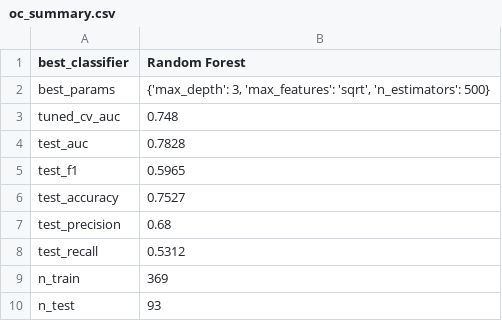
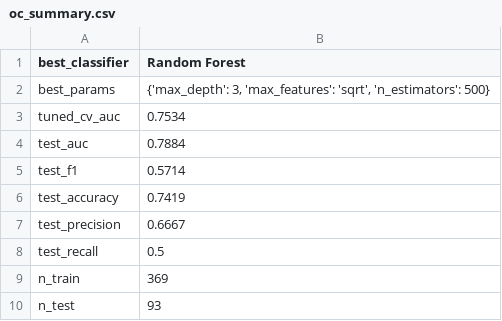
Before and after one commit to manpreet-sangha/predict_coronary_heart_disease, a CSV file: other_classifiers/oc_output/oc_summary.csv, drawn as a sheet.

```diff
--- a/other_classifiers/oc_output/oc_summary.csv
+++ b/other_classifiers/oc_output/oc_summary.csv
@@ -2,8 +2,8 @@ best_classifier,Random Forest
 best_params,"{'max_depth': 3, 'max_features': 'sqrt', 'n_estimators': 500}"
-tuned_cv_auc,0.748
-test_auc,0.7828
-test_f1,0.5965
-test_accuracy,0.7527
-test_precision,0.68
-test_recall,0.5312
+tuned_cv_auc,0.7534
+test_auc,0.7884
+test_f1,0.5714
+test_accuracy,0.7419
+test_precision,0.6667
+test_recall,0.5
 n_train,369
```
Also changed, not shown: logistic_regression_ridge_penalty/lrrp_output/lrrp_classification_report.csv, logistic_regression_ridge_penalty/lrrp_output/lrrp_coefficients.csv, 24 other files.
